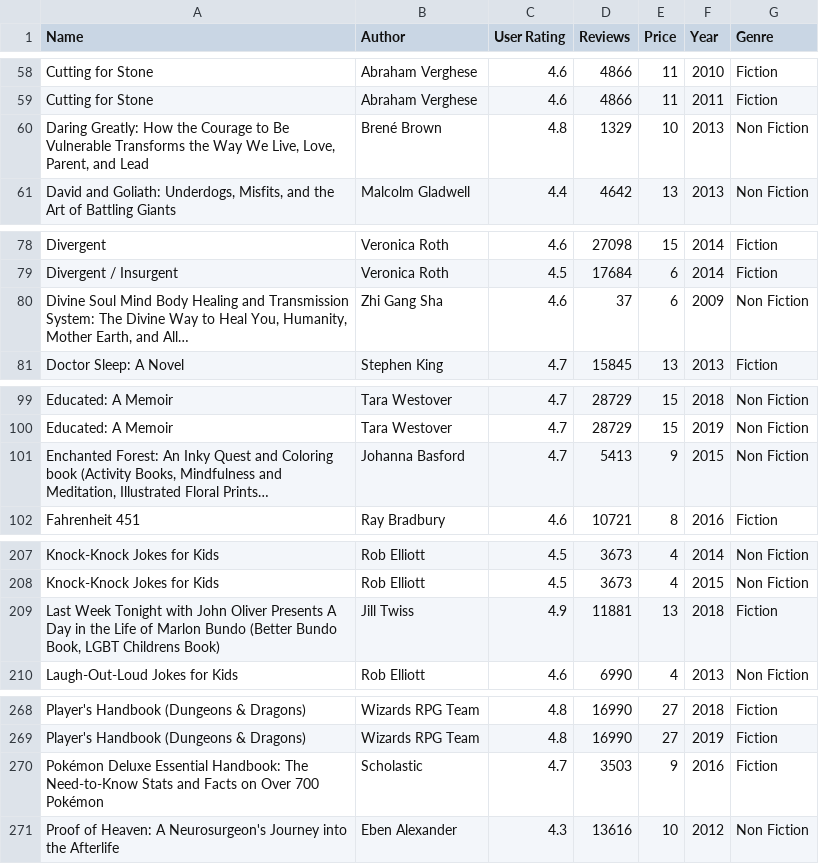
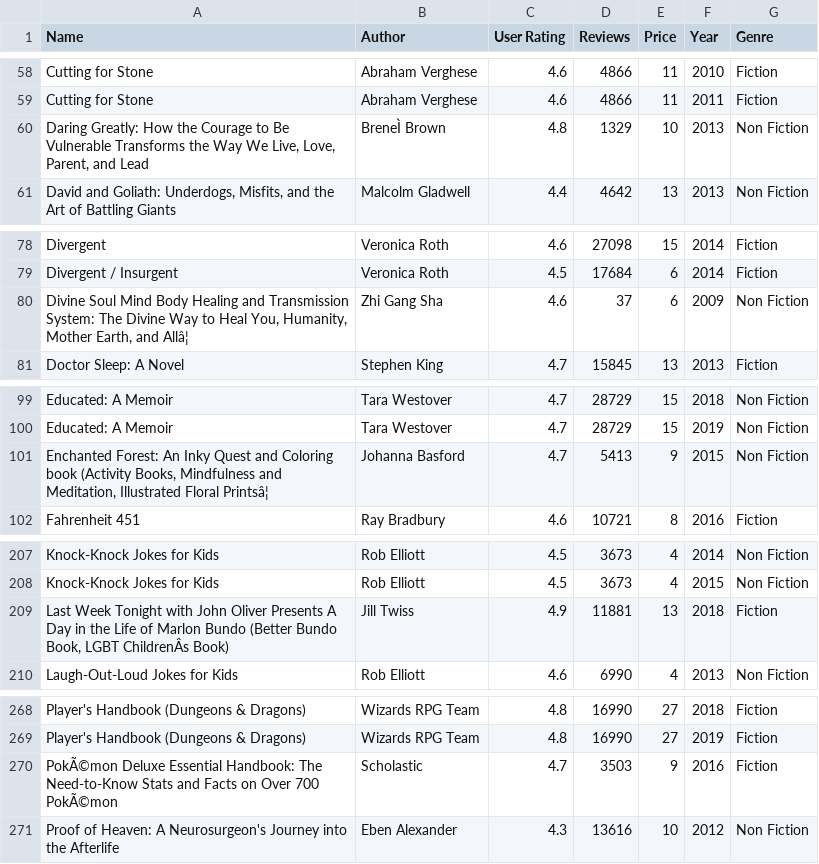
Before and after one commit to filibertoroldana-star/curso-data-science, a CSV file: 02.Intro a Pandas/Ejercicios/bestsellers with categories.csv, drawn as a sheet; only a part is shown, gaps mark what is left out; the diff covers the shown part only; the diff names each change by its address in the sheet, - before the commit and + after, or states it on an @@ line.

```diff
--- a/02.Intro a Pandas/Ejercicios/bestsellers with categories.csv
+++ b/02.Intro a Pandas/Ejercicios/bestsellers with categories.csv
-B60 (Author): Brené Brown
+B60 (Author): BreneÌ Brown
-A80 (Name): …Earth, and All…
+A80 (Name): …Earth, and Allâ¦
-A101 (Name): …Illustrated Floral Prints…
+A101 (Name): …Illustrated Floral Printsâ¦
-A209 (Name): …Book, LGBT Childrens Book)
+A209 (Name): …Book, LGBT ChildrenÂs Book)
-A270 (Name): Pokémon Deluxe Essential Handbook: The Need-to-Know Stats and Facts on Over 700 Pokémon
+A270 (Name): PokÃ©mon Deluxe Essential Handbook: The Need-to-Know Stats and Facts on Over 700 PokÃ©mon
```
Also changed, not shown: 15 edited cells elsewhere in this file, 04.Filtrar Data/laptop_price.csv, 06.Tablas Pivote/gdp.csv, 6 other files.
